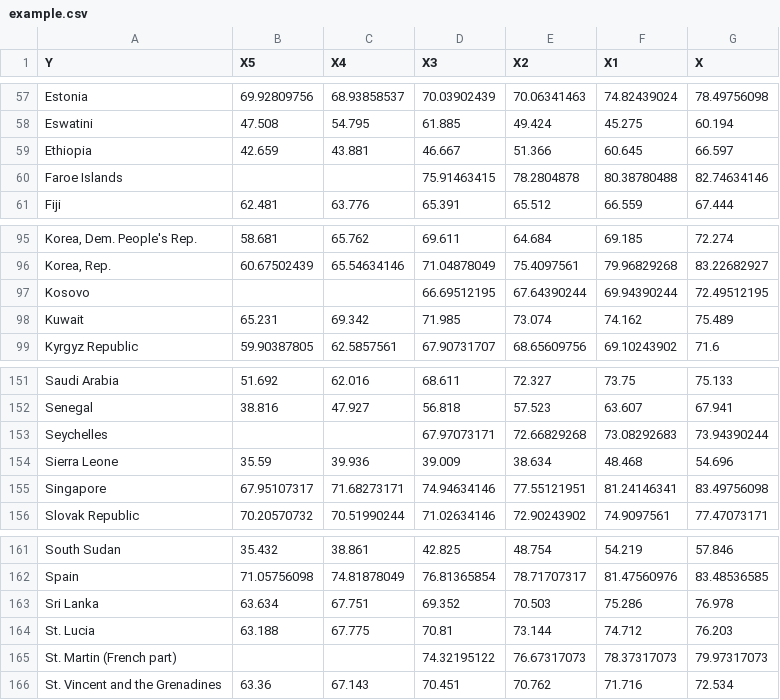
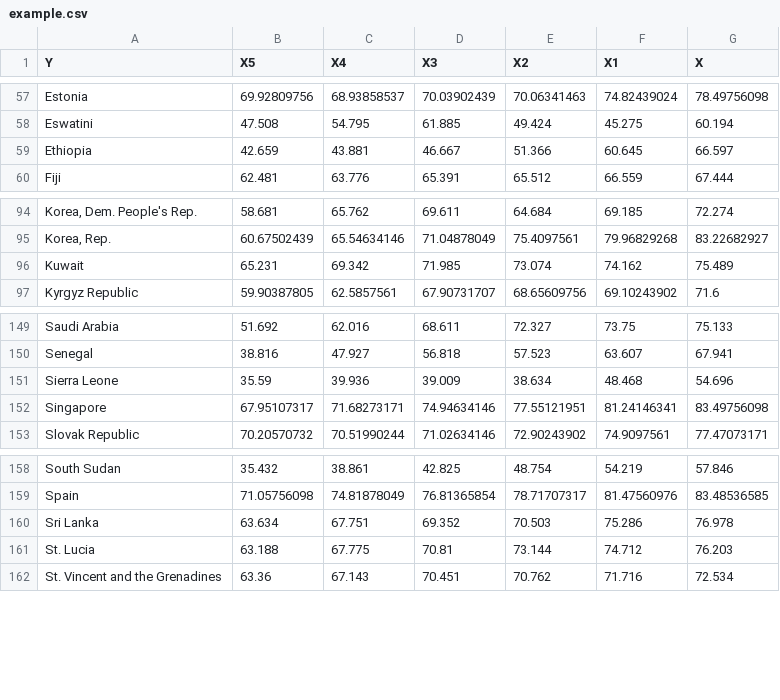
Before and after one commit to vectrlab/apex-stats-datasets, a CSV file: healthnutritionandpopulation/example.csv, drawn as a sheet; only a part is shown, gaps mark what is left out; the diff names each change by its address in the sheet, - before the commit and + after, or states it on an @@ line.

Commit message:
Fixing data cleaning

```diff
--- a/healthnutritionandpopulation/example.csv
+++ b/healthnutritionandpopulation/example.csv
-row 60: Faroe Islands |  |  | 75.91463415 | 78.2804878 | 80.38780488 | 82.74634146
-row 97: Kosovo |  |  | 66.69512195 | 67.64390244 | 69.94390244 | 72.49512195
-row 153: Seychelles |  |  | 67.97073171 | 72.66829268 | 73.08292683 | 73.94390244
-row 165: St. Martin (French part) |  |  | 74.32195122 | 76.67317073 | 78.37317073 | 79.97317073
```
Also changed, not shown: 1 other file.
